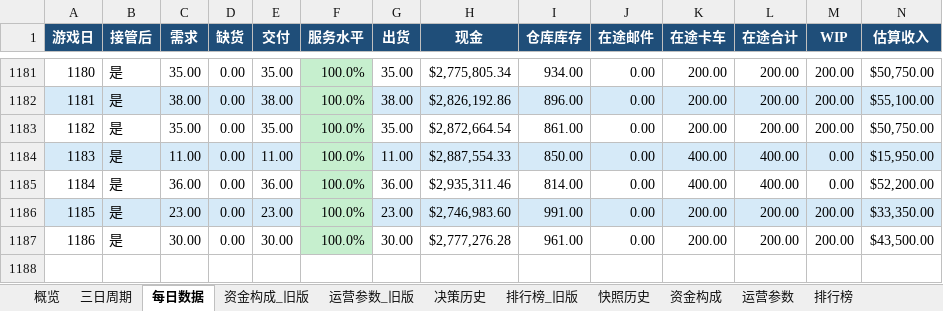
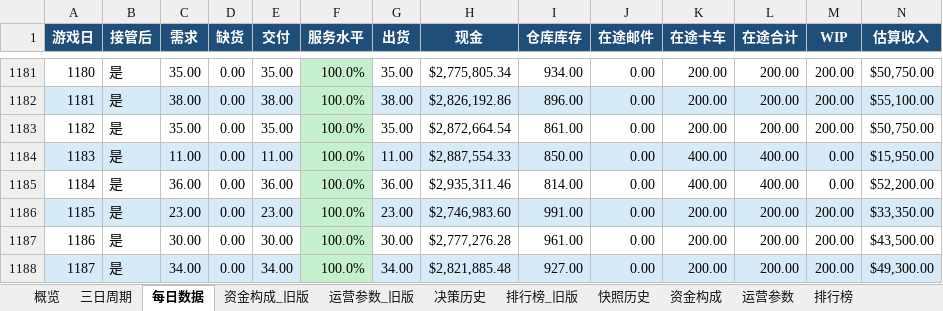
Before and after one commit to Vikotevili/sc-game-tracker, an Excel workbook: data/supply_chain_game.xlsx, sheet 每日数据, drawn as a sheet; only a part is shown, gaps mark what is left out; values as stored, in another font and other column widths than the file's, no borders; the diff names each change by its address in the sheet, - before the commit and + after, or states it on an @@ line.

```diff
--- a/data/supply_chain_game.xlsx (sheet 每日数据)
+++ b/data/supply_chain_game.xlsx (sheet 每日数据)
+row 1188: 1187 | 是 | 34.00 | 0.00 | 34.00 | 100.0% | 34.00 | $2,821,885.48 | 927.00 | 0.00 | 200.00 | 200.00 | 200.00 | $49,300.00
```
Also changed, not shown: sheet 排行榜, sheet 资金构成, sheet 快照历史, sheet 概览, sheet 决策历史, sheet 三日周期.
